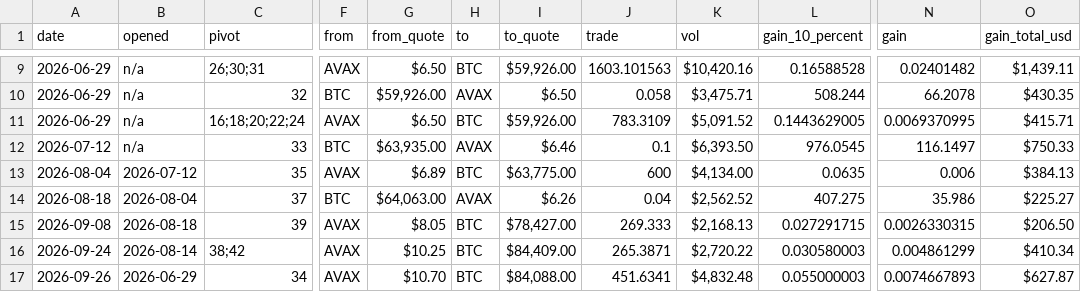
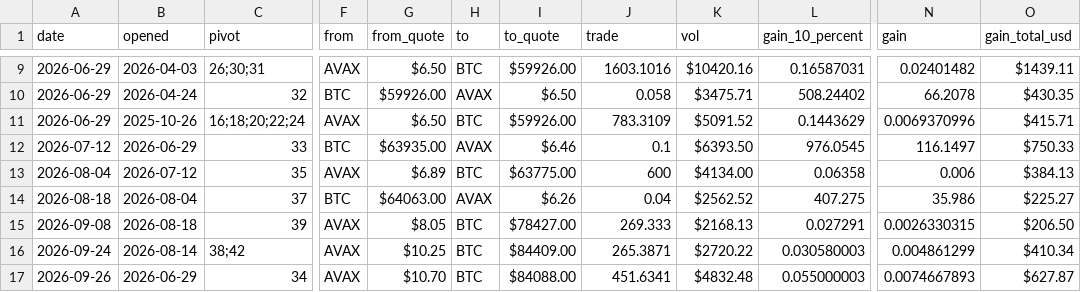
Before and after one commit to pivoteur/pivoteur.github.io, a TSV file: data/pivots/close/raw/btc-avax.tsv, drawn as a sheet; only a part is shown, gaps mark what is left out; the diff covers the shown part only; the diff names each change by its address in the sheet, - before the commit and + after, or states it on an @@ line.

```diff
--- a/data/pivots/close/raw/btc-avax.tsv
+++ b/data/pivots/close/raw/btc-avax.tsv
-B9 (opened): n/a
+B9 (opened): 2026-04-03
-I9 (to_quote): $59,926.00
+I9 (to_quote): $59926.00
-J9 (trade): 1603.101563
+J9 (trade): 1603.1016
-K9 (vol): $10,420.16
+K9 (vol): $10420.16
-L9 (gain_10_percent): 0.16588528
+L9 (gain_10_percent): 0.16587031
-O9 (gain_total_usd): $1,439.11
+O9 (gain_total_usd): $1439.11
-B10 (opened): n/a
+B10 (opened): 2026-04-24
-G10 (from_quote): $59,926.00
+G10 (from_quote): $59926.00
-K10 (vol): $3,475.71
+K10 (vol): $3475.71
-L10 (gain_10_percent): 508.244
+L10 (gain_10_percent): 508.24402
-B11 (opened): n/a
+B11 (opened): 2025-10-26
-I11 (to_quote): $59,926.00
+I11 (to_quote): $59926.00
-K11 (vol): $5,091.52
+K11 (vol): $5091.52
-L11 (gain_10_percent): 0.1443629005
+L11 (gain_10_percent): 0.1443629
-N11 (gain): 0.0069370995
+N11 (gain): 0.0069370996
-B12 (opened): n/a
+B12 (opened): 2026-06-29
-G12 (from_quote): $63,935.00
+G12 (from_quote): $63935.00
-K12 (vol): $6,393.50
+K12 (vol): $6393.50
-I13 (to_quote): $63,775.00
+I13 (to_quote): $63775.00
-K13 (vol): $4,134.00
+K13 (vol): $4134.00
-L13 (gain_10_percent): 0.0635
+L13 (gain_10_percent): 0.06358
-G14 (from_quote): $64,063.00
+G14 (from_quote): $64063.00
-K14 (vol): $2,562.52
+K14 (vol): $2562.52
-I15 (to_quote): $78,427.00
+I15 (to_quote): $78427.00
-K15 (vol): $2,168.13
+K15 (vol): $2168.13
-L15 (gain_10_percent): 0.027291715
+L15 (gain_10_percent): 0.027291
-I16 (to_quote): $84,409.00
+I16 (to_quote): $84409.00
-K16 (vol): $2,720.22
+K16 (vol): $2720.22
-I17 (to_quote): $84,088.00
+I17 (to_quote): $84088.00
-K17 (vol): $4,832.48
+K17 (vol): $4832.48
```
Also changed, not shown: 32 edited cells elsewhere in this file.
